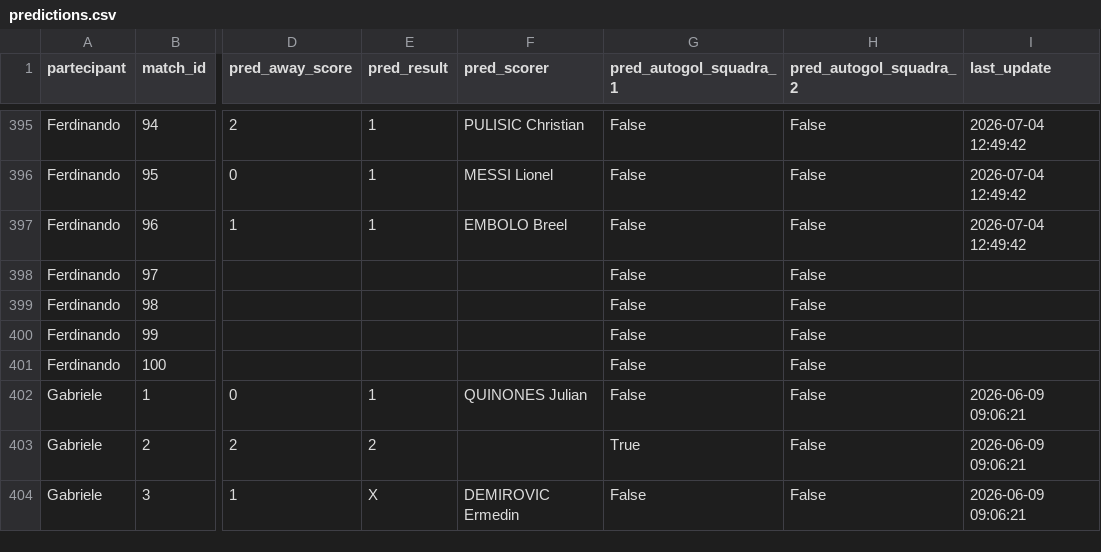
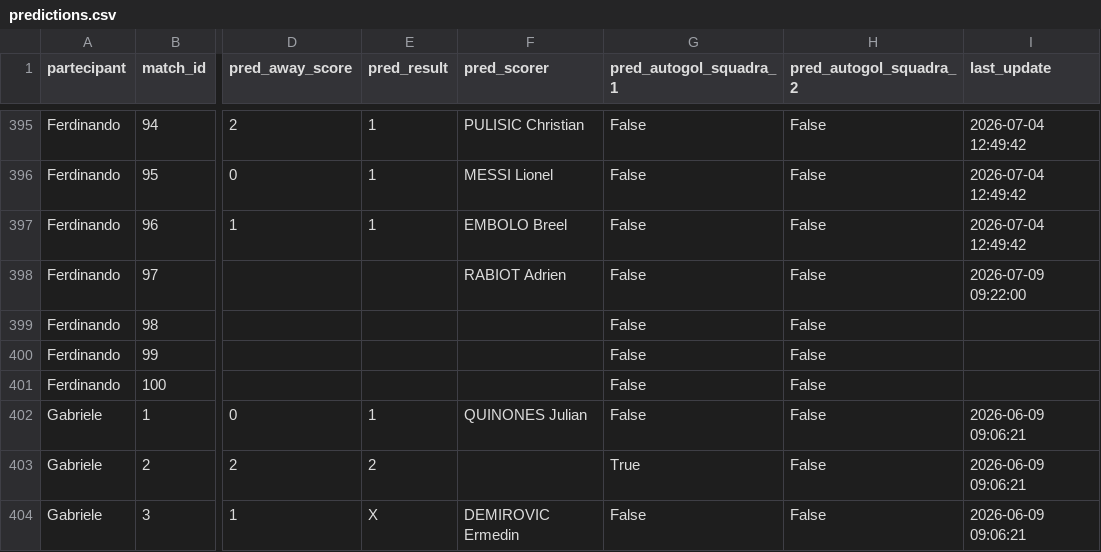
Before and after one commit to andreapoi/INNIAREBACK, a CSV file: data/predictions.csv, drawn as a sheet; only a part is shown, gaps mark what is left out; the diff names each change by its address in the sheet, - before the commit and + after, or states it on an @@ line.

Commit message:
Update prediction schema/data - 2026-07-09 09:22:00

```diff
--- a/data/predictions.csv
+++ b/data/predictions.csv
-F398 (pred_scorer): (empty)
+F398 (pred_scorer): RABIOT Adrien
-I398 (last_update): (empty)
+I398 (last_update): 2026-07-09 09:22:00
```
